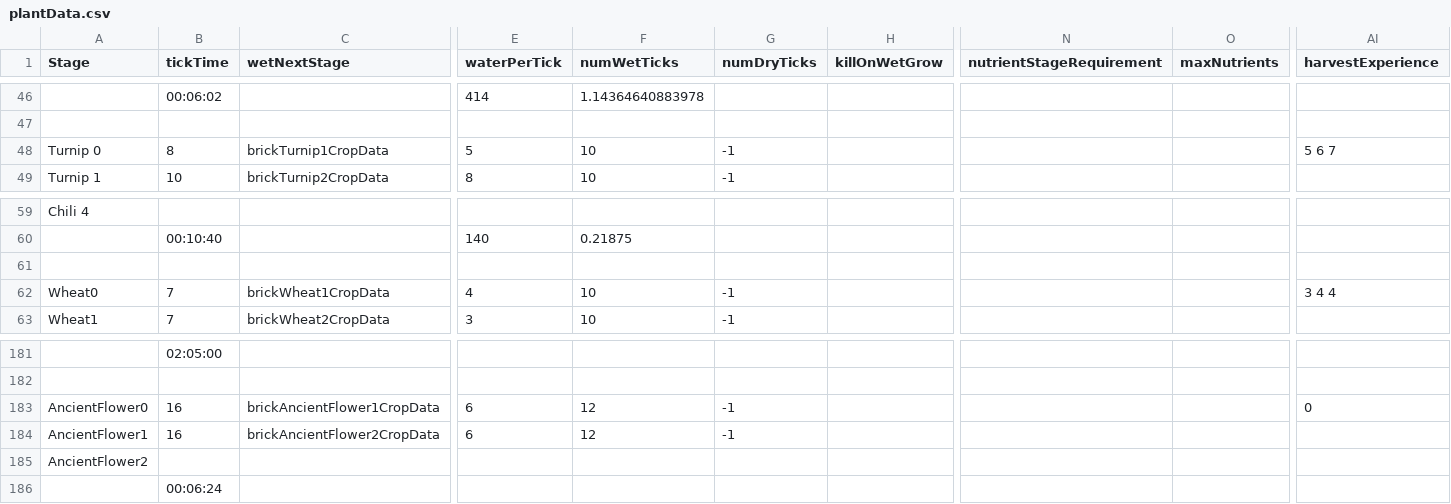
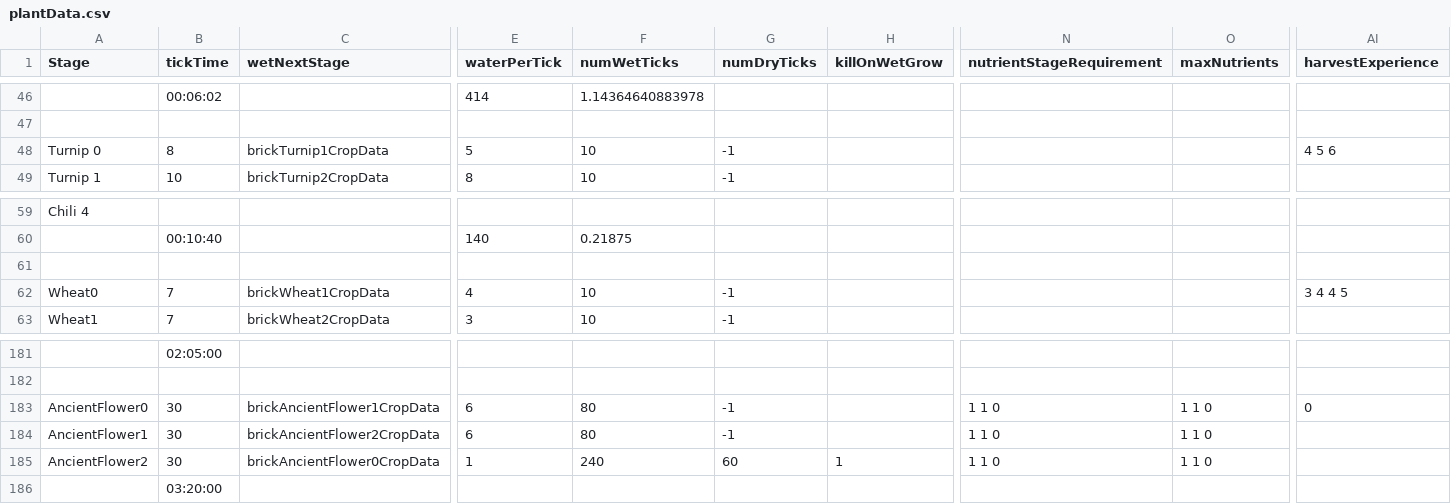
Before and after one commit to ConanODoyle/farming, a CSV file: config/plantData.csv, drawn as a sheet; only a part is shown, gaps mark what is left out; the diff covers the shown part only; the diff names each change by its address in the sheet, - before the commit and + after, or states it on an @@ line.

Commit message:
Fix planter, ancient flower and turnip tweaks

```diff
--- a/config/plantData.csv
+++ b/config/plantData.csv
-AI48 (harvestExperience): 5 6 7
+AI48 (harvestExperience): 4 5 6
-AI62 (harvestExperience): 3 4 4
+AI62 (harvestExperience): 3 4 4 5
-B183:B184 (tickTime): 16
+B183:B184 (tickTime): 30
-F183:F184 (numWetTicks): 12
+F183:F184 (numWetTicks): 80
-N183:N185 (nutrientStageRequirement): (empty)
+N183:N185 (nutrientStageRequirement): 1 1 0
-O183:O185 (maxNutrients): (empty)
+O183:O185 (maxNutrients): 1 1 0
-B185 (tickTime): (empty)
+B185 (tickTime): 30
-C185 (wetNextStage): (empty)
+C185 (wetNextStage): brickAncientFlower0CropData
-E185 (waterPerTick): (empty)
+E185 (waterPerTick): 1
-F185 (numWetTicks): (empty)
+F185 (numWetTicks): 240
-G185 (numDryTicks): (empty)
+G185 (numDryTicks): 60
-H185 (killOnWetGrow): (empty)
+H185 (killOnWetGrow): 1
-B186 (tickTime): 00:06:24
+B186 (tickTime): 03:20:00
```
Also changed, not shown: 4 edited cells elsewhere in this file, 2 other files.
